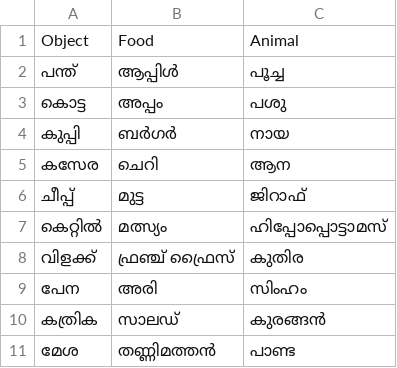
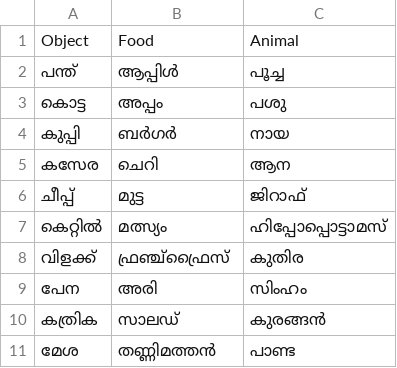
Before and after one commit to soorajsunil1409/FlashCardsApp, a CSV file: website/static/data/malayalam.csv, drawn as a sheet; the diff names each change by its address in the sheet, - before the commit and + after, or states it on an @@ line.

```diff
--- a/website/static/data/malayalam.csv
+++ b/website/static/data/malayalam.csv
-B8: ഫ്രഞ്ച് ഫ്രൈസ്
+B8: ഫ്രഞ്ച്ഫ്രൈസ്
```
Also changed, not shown: website/static/data/hindi.csv, website/static/data/tamil.csv, 2 other files.
